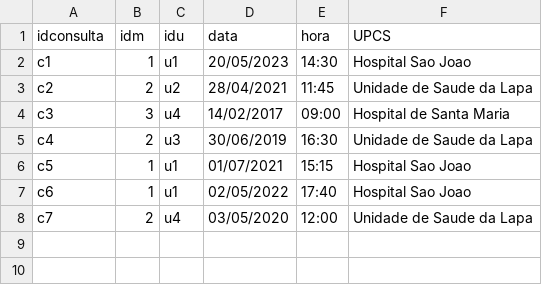
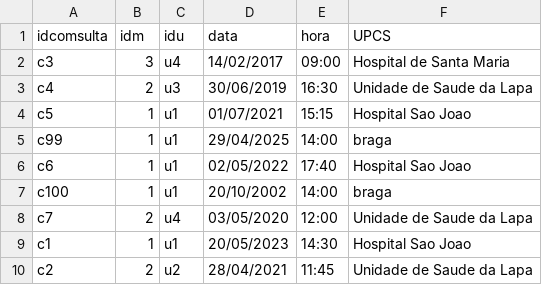
Before and after one commit to R-i-cks/Trabalho_AD_JAVA, a CSV file: Dados/consultas.csv, drawn as a sheet.

```diff
--- a/Dados/consultas.csv
+++ b/Dados/consultas.csv
@@ -1,4 +1,2 @@
-idconsulta;idm;idu;data;hora;UPCS
-c1;1;u1;20/05/2023;14:30;Hospital Sao Joao
-c2;2;u2;28/04/2021;11:45;Unidade de Saude da Lapa
+idcomsulta;idm;idu;data;hora;UPCS
 c3;3;u4;14/02/2017;09:00;Hospital de Santa Maria
@@ -6,3 +4,7 @@ c4;2;u3;30/06/2019;16:30;Unidade de Saude da Lapa
 c5;1;u1;01/07/2021;15:15;Hospital Sao Joao
+c99;1;u1;29/04/2025;14:00;braga
 c6;1;u1;02/05/2022;17:40;Hospital Sao Joao
+c100;1;u1;20/10/2002;14:00;braga
 c7;2;u4;03/05/2020;12:00;Unidade de Saude da Lapa
+c1;1;u1;20/05/2023;14:30;Hospital Sao Joao
+c2;2;u2;28/04/2021;11:45;Unidade de Saude da Lapa
```
Also changed, not shown: Dados/exames.csv, Dados/medicoes.csv, 20 other files.
